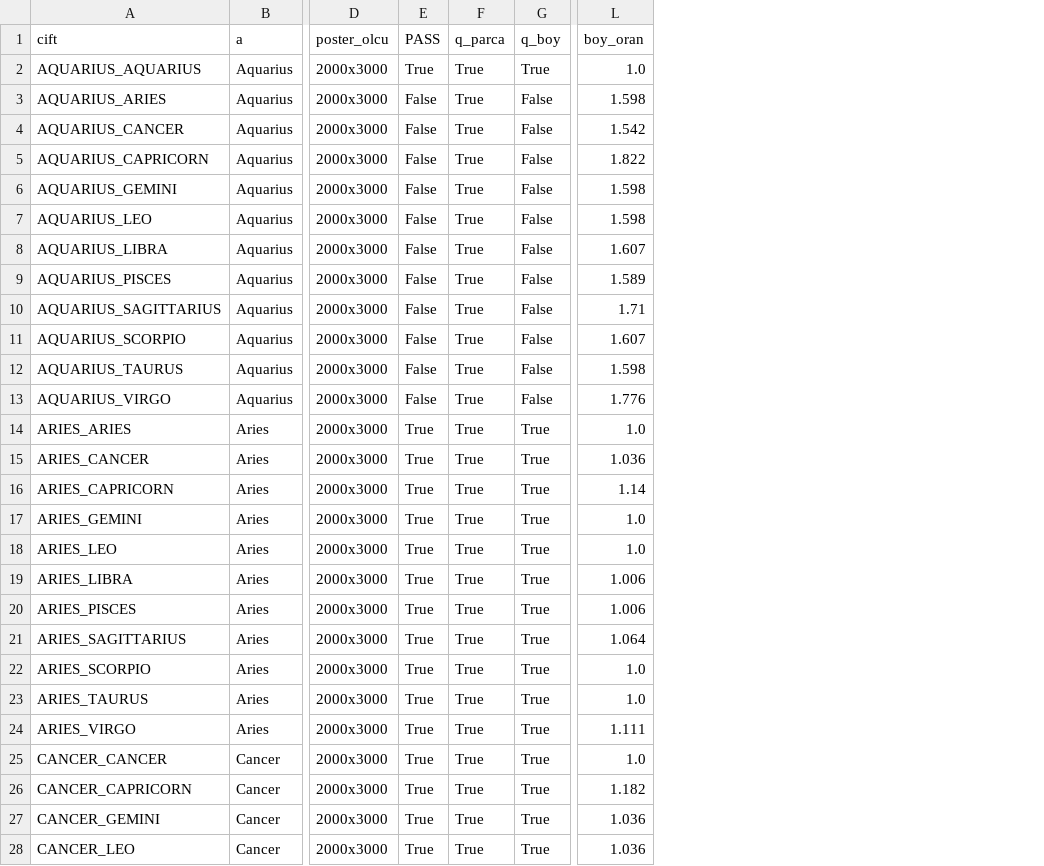
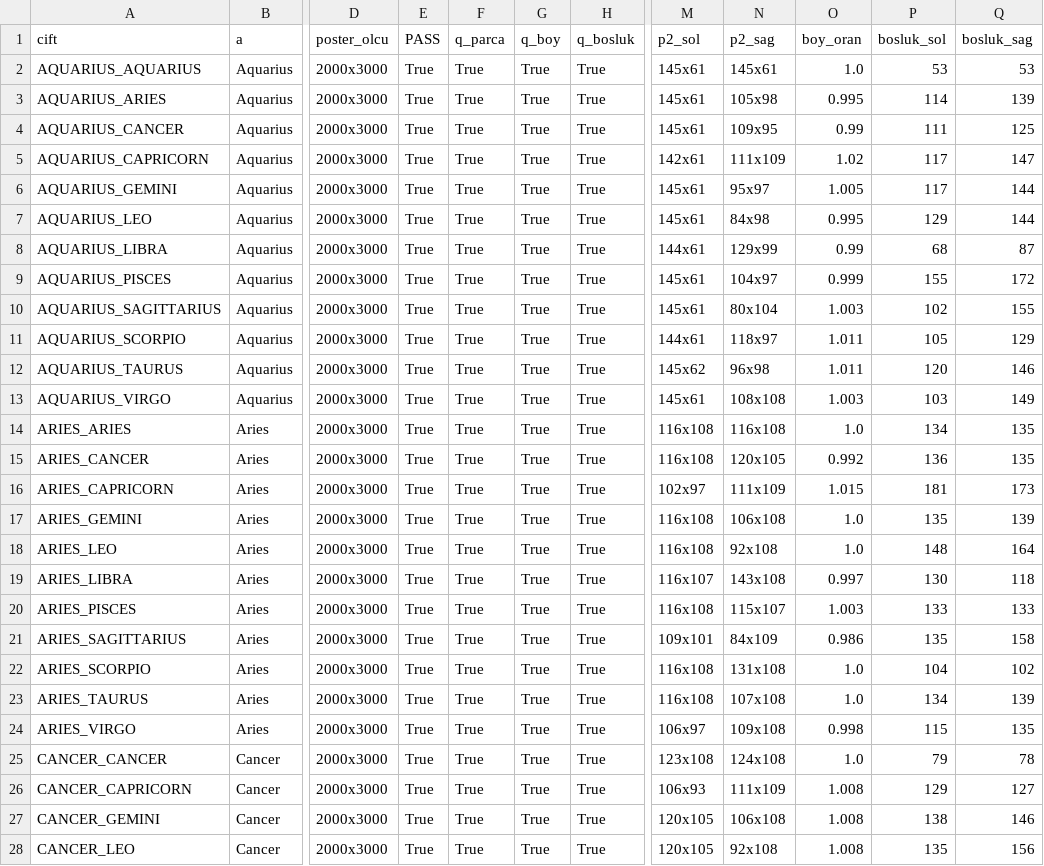
Before and after one commit to caliserdar-maker/astrolove-ops, a CSV file: hepsi/QC.csv, drawn as a sheet; only a part is shown, gaps mark what is left out; addresses are those after the commit; the diff covers the shown part only; the diff names each change by its address in the sheet, - before the commit and + after, or states it on an @@ line.

```diff
--- a/hepsi/QC.csv
+++ b/hepsi/QC.csv
+column H (q_bosluk), rows 2-28: all True
+column M (p2_sol), rows 2-28: 145x61 | 145x61 | 145x61 | 142x61 | 145x61 | 145x61 | 144x61 | 145x61 | 145x61 | 144x61 | 145x62 | 145x61 | 116x108 | 116x108 | 102x97 | 116x108 | 116x108 | 116x107 | 116x108 | 109x101 | 116x108 | 116x108 | 106x97 | 123x108 | 106x93 | 120x105 | 120x105
+column N (p2_sag), rows 2-28: 145x61 | 105x98 | 109x95 | 111x109 | 95x97 | 84x98 | 129x99 | 104x97 | 80x104 | 118x97 | 96x98 | 108x108 | 116x108 | 120x105 | 111x109 | 106x108 | 92x108 | 143x108 | 115x107 | 84x109 | 131x108 | 107x108 | 109x108 | 124x108 | 111x109 | 106x108 | 92x108
+column P (bosluk_sol), rows 2-28: 53 | 114 | 111 | 117 | 117 | 129 | 68 | 155 | 102 | 105 | 120 | 103 | 134 | 136 | 181 | 135 | 148 | 130 | 133 | 135 | 104 | 134 | 115 | 79 | 129 | 138 | 135
+column Q (bosluk_sag), rows 2-28: 53 | 139 | 125 | 147 | 144 | 144 | 87 | 172 | 155 | 129 | 146 | 149 | 135 | 135 | 173 | 139 | 164 | 118 | 133 | 158 | 102 | 139 | 135 | 78 | 127 | 146 | 156
-E3:E13 (PASS): False
+E3:E13 (PASS): True
-G3:G13 (q_boy): False
+G3:G13 (q_boy): True
-O3 (boy_oran): 1.598
+O3 (boy_oran): 0.995
-O4 (boy_oran): 1.542
+O4 (boy_oran): 0.99
-O5 (boy_oran): 1.822
+O5 (boy_oran): 1.02
-O6 (boy_oran): 1.598
+O6 (boy_oran): 1.005
-O7 (boy_oran): 1.598
+O7 (boy_oran): 0.995
-O8 (boy_oran): 1.607
+O8 (boy_oran): 0.99
-O9 (boy_oran): 1.589
+O9 (boy_oran): 0.999
-O10 (boy_oran): 1.71
+O10 (boy_oran): 1.003
-O11 (boy_oran): 1.607
+O11 (boy_oran): 1.011
-O12 (boy_oran): 1.598
+O12 (boy_oran): 1.011
-O13 (boy_oran): 1.776
+O13 (boy_oran): 1.003
-O15 (boy_oran): 1.036
+O15 (boy_oran): 0.992
-O16 (boy_oran): 1.14
+O16 (boy_oran): 1.015
-O19 (boy_oran): 1.006
+O19 (boy_oran): 0.997
-O20 (boy_oran): 1.006
+O20 (boy_oran): 1.003
-O21 (boy_oran): 1.064
+O21 (boy_oran): 0.986
-O24 (boy_oran): 1.111
+O24 (boy_oran): 0.998
-O26 (boy_oran): 1.182
+O26 (boy_oran): 1.008
-O27:O28 (boy_oran): 1.036
+O27:O28 (boy_oran): 1.008
```
Also changed, not shown: 43 edited cells elsewhere in this file, 5 other files.
